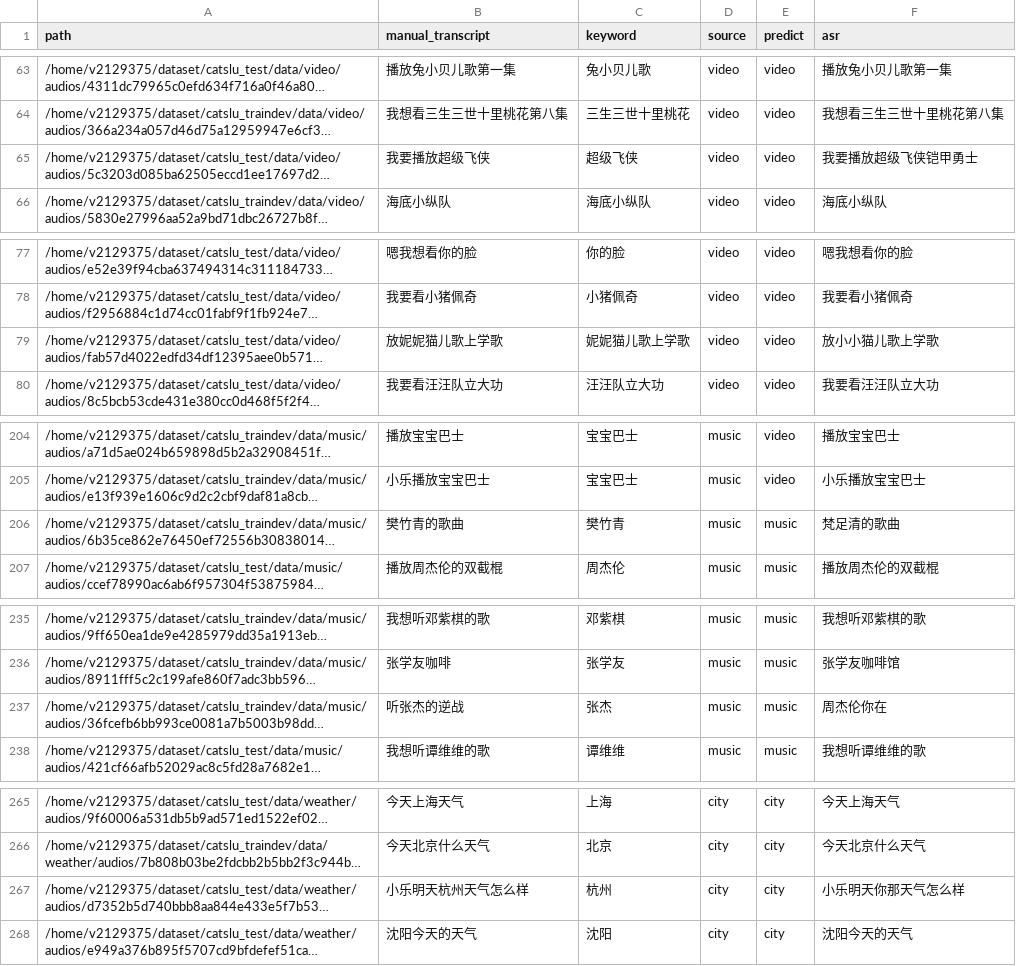
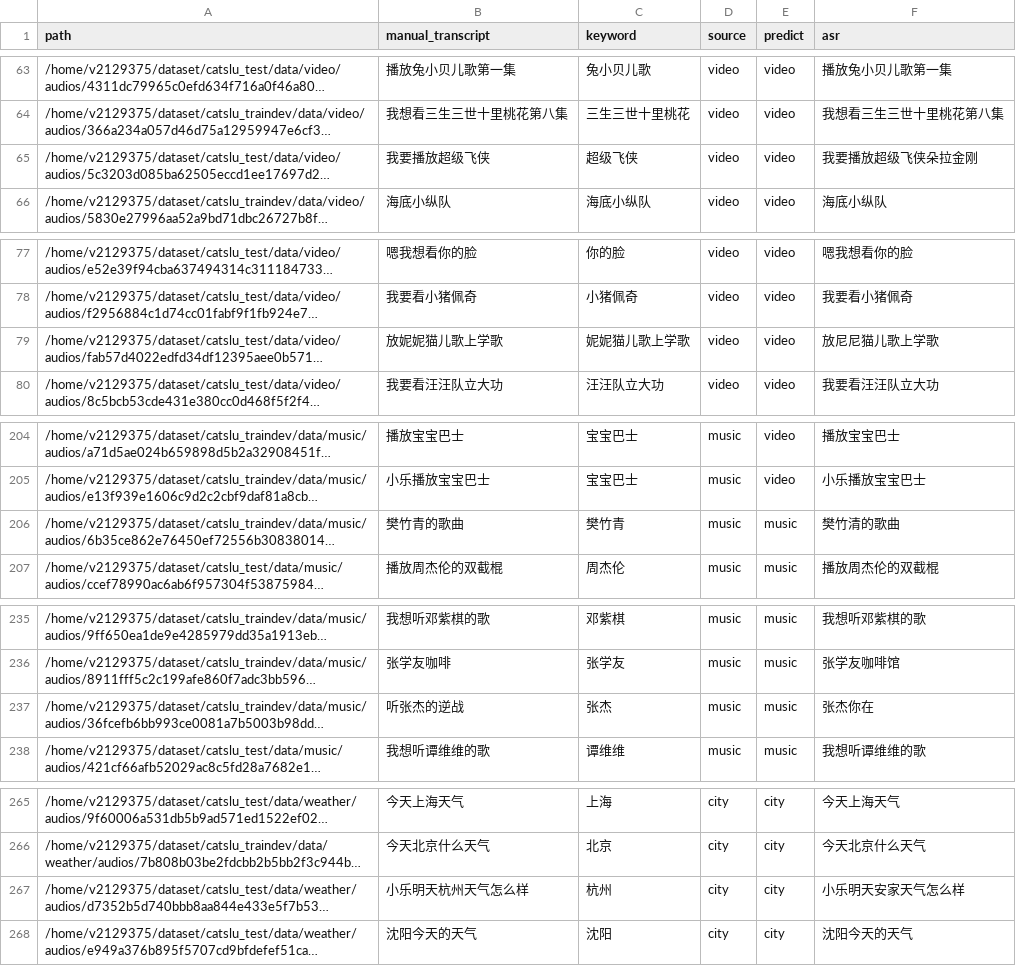
Before and after one commit to v2129375/asr_biasing, a CSV file: asr/exp/Qwen2-Audio-7B-Instruct.csv, drawn as a sheet; only a part is shown, gaps mark what is left out; long unchanged cells end in …; the diff covers the shown part only; the diff names each change by its address in the sheet, - before the commit and + after, or states it on an @@ line.

```diff
--- a/asr/exp/Qwen2-Audio-7B-Instruct.csv
+++ b/asr/exp/Qwen2-Audio-7B-Instruct.csv
-F65 (asr): 我要播放超级飞侠铠甲勇士
+F65 (asr): 我要播放超级飞侠朵拉金刚
-F79 (asr): 放小小猫儿歌上学歌
+F79 (asr): 放尼尼猫儿歌上学歌
-F206 (asr): 梵足清的歌曲
+F206 (asr): 樊竹清的歌曲
-F237 (asr): 周杰伦你在
+F237 (asr): 张杰你在
-F267 (asr): 小乐明天你那天气怎么样
+F267 (asr): 小乐明天安家天气怎么样
```
Also changed, not shown: 7 edited cells elsewhere in this file, asr/exp/qwen_keywords.csv, 20 other files.
